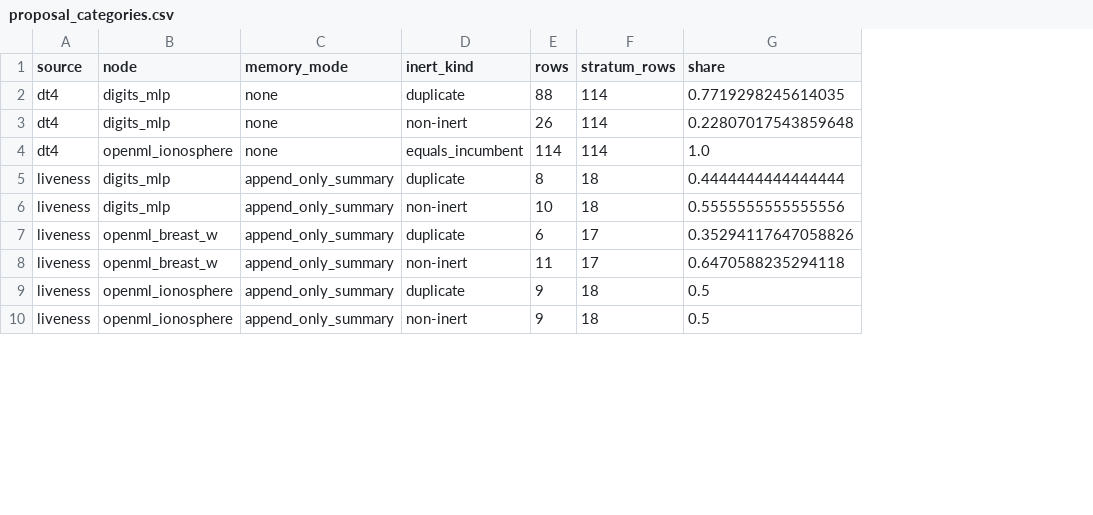
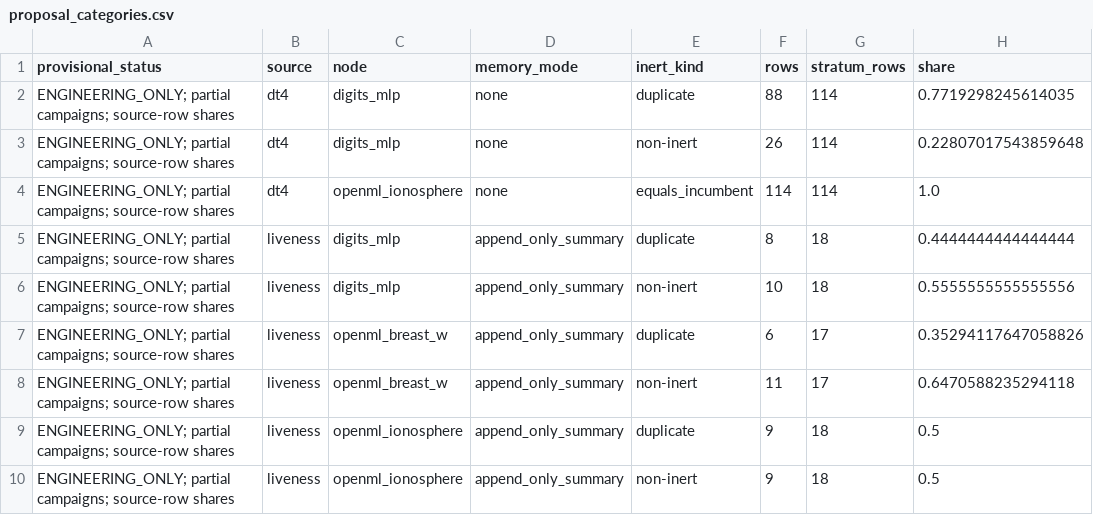
Before and after one commit to dowlingwong/Agent_paper_B, a CSV file: papers/r1/generated/pilot/proposal_categories.csv, drawn as a sheet; only a part is shown; the diff names each change by its address in the sheet, - before the commit and + after, or states it on an @@ line.

```diff
--- a/papers/r1/generated/pilot/proposal_categories.csv
+++ b/papers/r1/generated/pilot/proposal_categories.csv
+column A (provisional_status), rows 2-10: all ENGINEERING_ONLY; partial campaigns; source-row shares
```
Also changed, not shown: papers/r1/generated/pilot/noise_floor.csv, papers/r1/generated/pilot/offline_pilot.csv, 6 other files.
